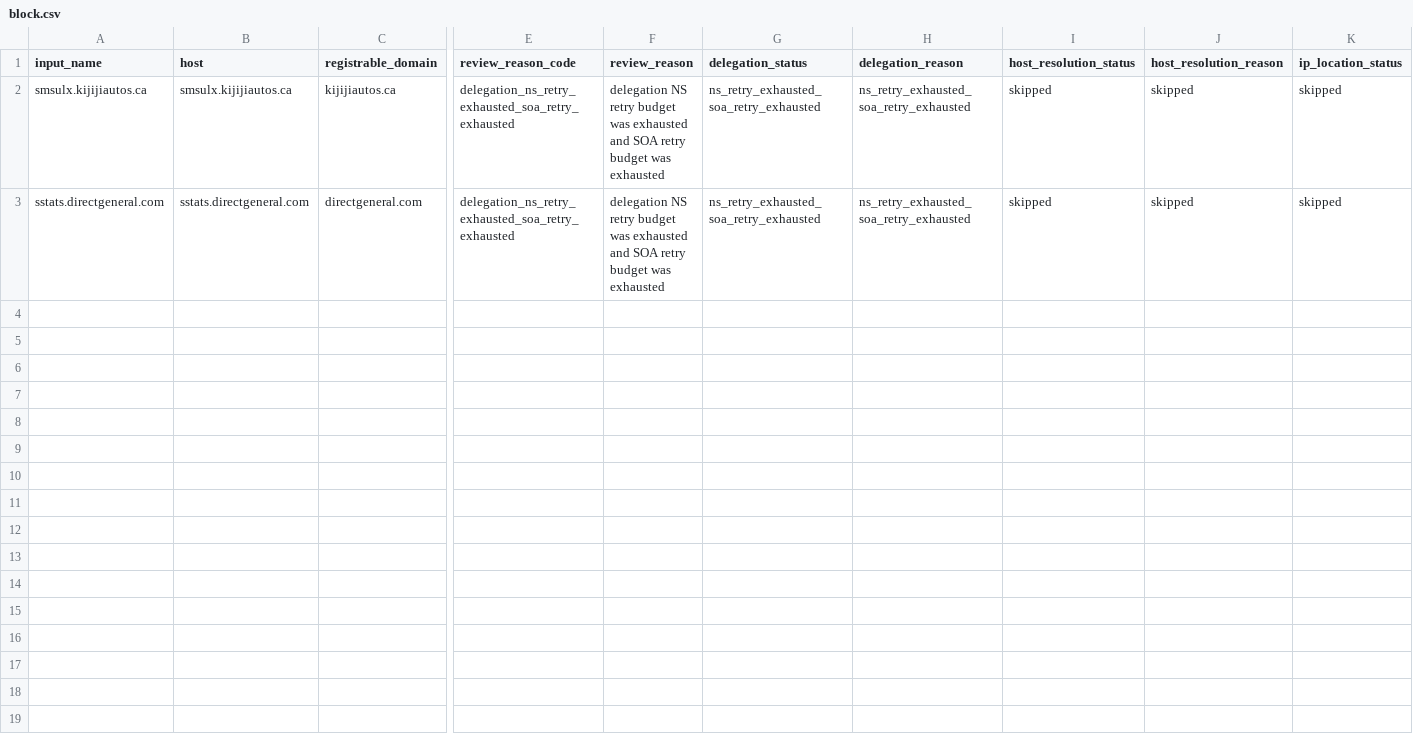
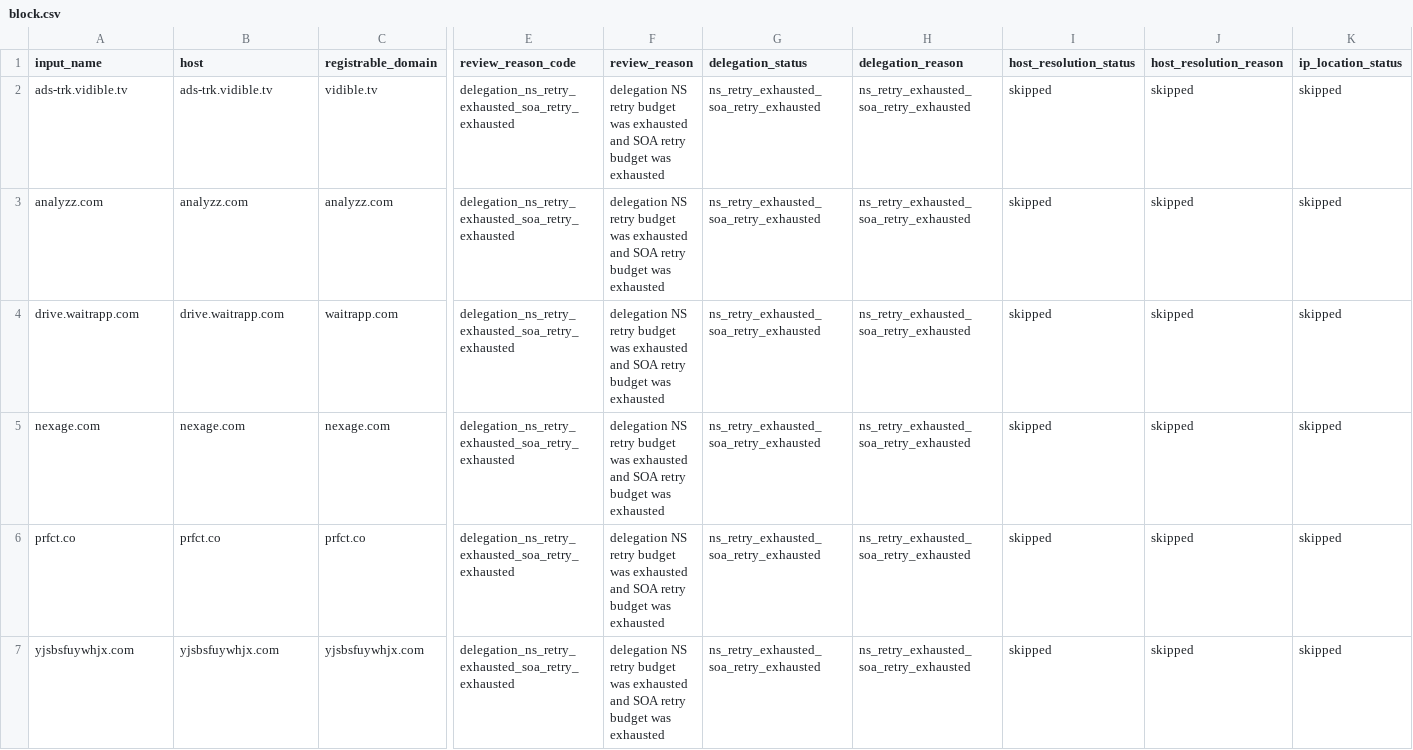
Before and after one commit to oxfa/niamodretlif, a CSV file: output/review/block.csv, drawn as a sheet; only a part is shown, gaps mark what is left out; addresses are those after the commit; rows hold the shown columns only; the diff names each change by its address in the sheet, - before the commit and + after, or states it on an @@ line.

```diff
--- a/output/review/block.csv
+++ b/output/review/block.csv
+row 2: ads-trk.vidible.tv | ads-trk.vidible.tv | vidible.tv | delegation_ns_retry_exhausted_soa_retry_exhausted | delegation NS retry budget was exhausted and SOA retry budget was exhausted | ns_retry_exhausted_soa_retry_exhausted | ns_retry_exhausted_soa_retry_exhausted | skipped | skipped | skipped
+row 3: analyzz.com | analyzz.com | analyzz.com | delegation_ns_retry_exhausted_soa_retry_exhausted | delegation NS retry budget was exhausted and SOA retry budget was exhausted | ns_retry_exhausted_soa_retry_exhausted | ns_retry_exhausted_soa_retry_exhausted | skipped | skipped | skipped
-A4 (input_name): smsulx.kijijiautos.ca
+A4 (input_name): drive.waitrapp.com
-B4 (host): smsulx.kijijiautos.ca
+B4 (host): drive.waitrapp.com
-C4 (registrable_domain): kijijiautos.ca
+C4 (registrable_domain): waitrapp.com
-A5 (input_name): sstats.directgeneral.com
+A5 (input_name): nexage.com
-B5 (host): sstats.directgeneral.com
+B5 (host): nexage.com
-C5 (registrable_domain): directgeneral.com
+C5 (registrable_domain): nexage.com
+row 6: prfct.co | prfct.co | prfct.co | delegation_ns_retry_exhausted_soa_retry_exhausted | delegation NS retry budget was exhausted and SOA retry budget was exhausted | ns_retry_exhausted_soa_retry_exhausted | ns_retry_exhausted_soa_retry_exhausted | skipped | skipped | skipped
+row 7: yjsbsfuywhjx.com | yjsbsfuywhjx.com | yjsbsfuywhjx.com | delegation_ns_retry_exhausted_soa_retry_exhausted | delegation NS retry budget was exhausted and SOA retry budget was exhausted | ns_retry_exhausted_soa_retry_exhausted | ns_retry_exhausted_soa_retry_exhausted | skipped | skipped | skipped
```
Also changed, not shown: 5 other files.
